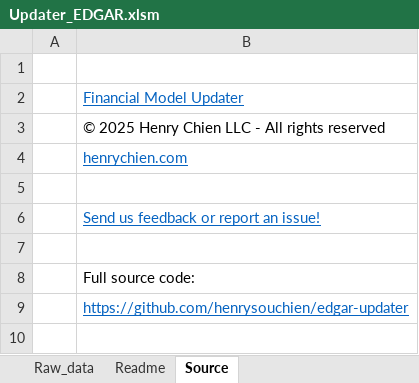
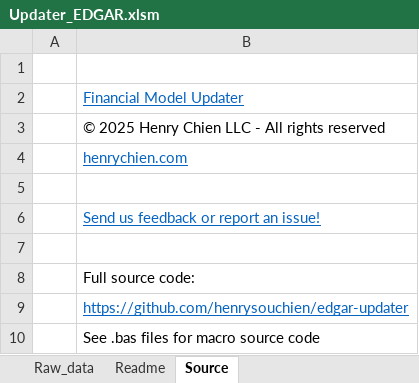
Before and after one commit to henrysouchien/edgar-updater, an Excel workbook: Updater_EDGAR.xlsm, sheet Source, drawn as a sheet; values as stored, in another font and other column widths than the file's, no borders; the diff names each change by its address in the sheet, - before the commit and + after, or states it on an @@ line.

```diff
--- a/Updater_EDGAR.xlsm (sheet Source)
+++ b/Updater_EDGAR.xlsm (sheet Source)
+row 10:  | See .bas files for macro source code
```
